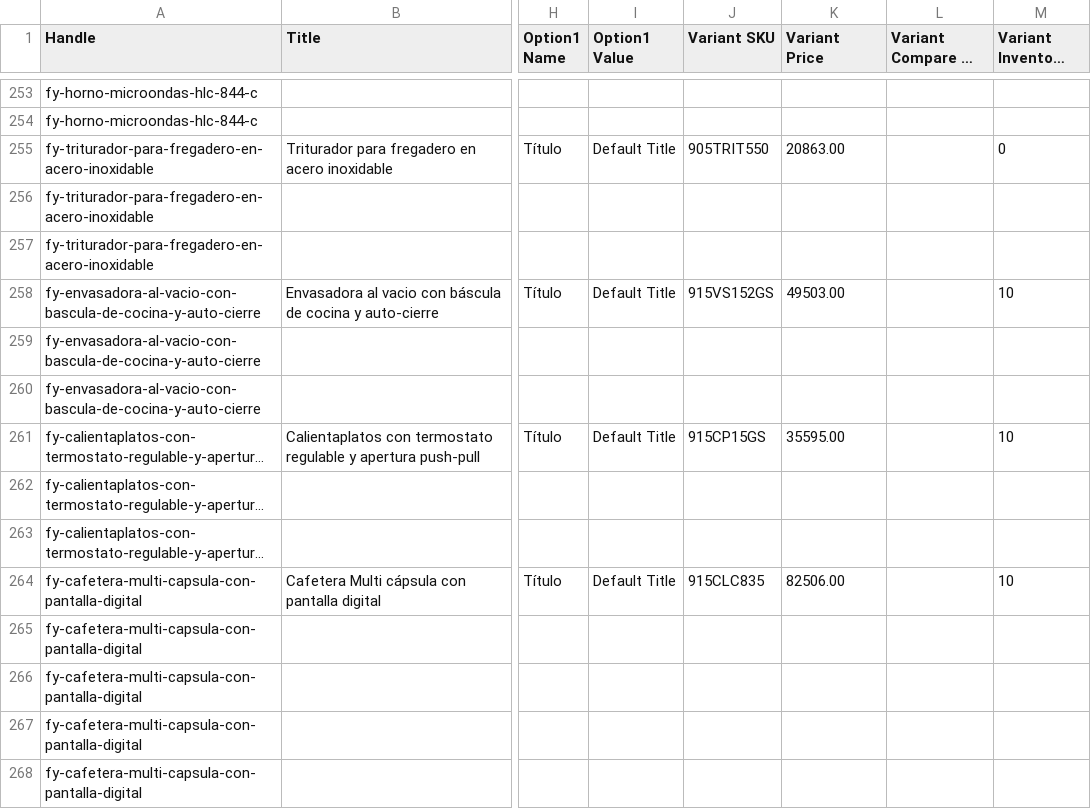
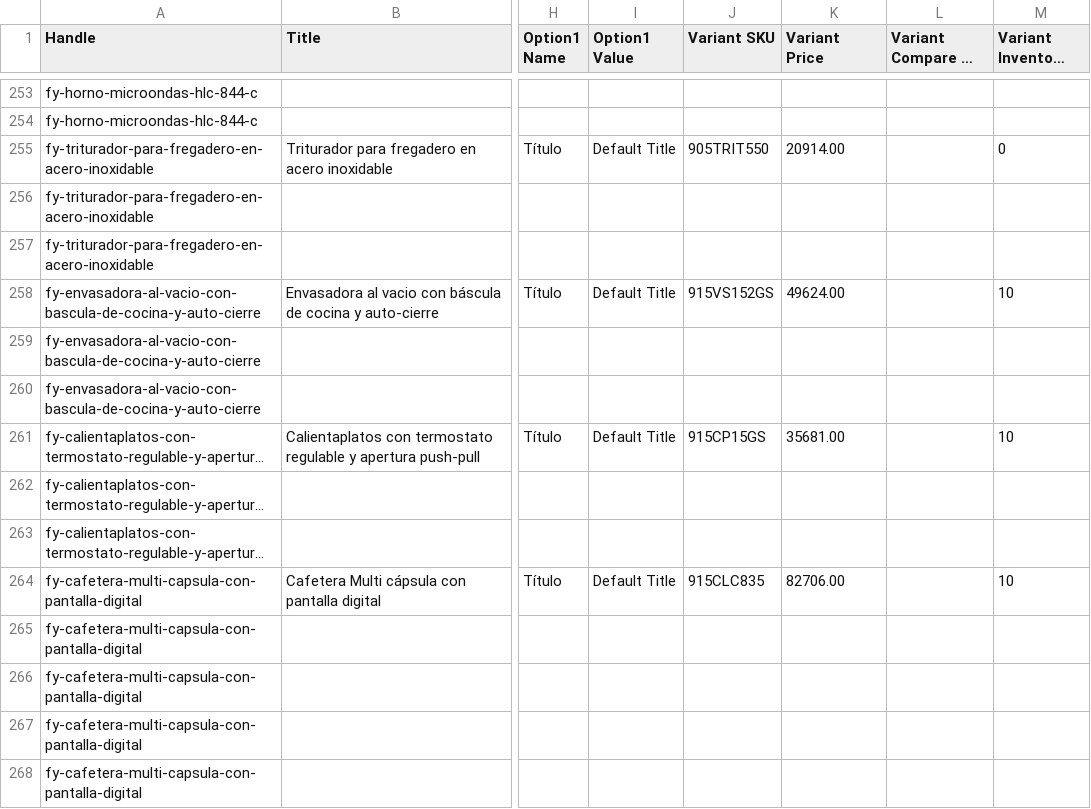
Before and after one commit to directiva-edifica/edifica-sync, a CSV file: respaldos/fymelco.csv, drawn as a sheet; only a part is shown, gaps mark what is left out; long unchanged cells end in …; the diff covers the shown part only; the diff names each change by its address in the sheet, - before the commit and + after, or states it on an @@ line.

```diff
--- a/respaldos/fymelco.csv
+++ b/respaldos/fymelco.csv
-K255 (Variant Price): 20863.00
+K255 (Variant Price): 20914.00
-K258 (Variant Price): 49503.00
+K258 (Variant Price): 49624.00
-K261 (Variant Price): 35595.00
+K261 (Variant Price): 35681.00
-K264 (Variant Price): 82506.00
+K264 (Variant Price): 82706.00
```
Also changed, not shown: 178 edited cells elsewhere in this file, respaldos/diaril.csv, respaldos/historial_cotizacion.csv, 14 other files.
